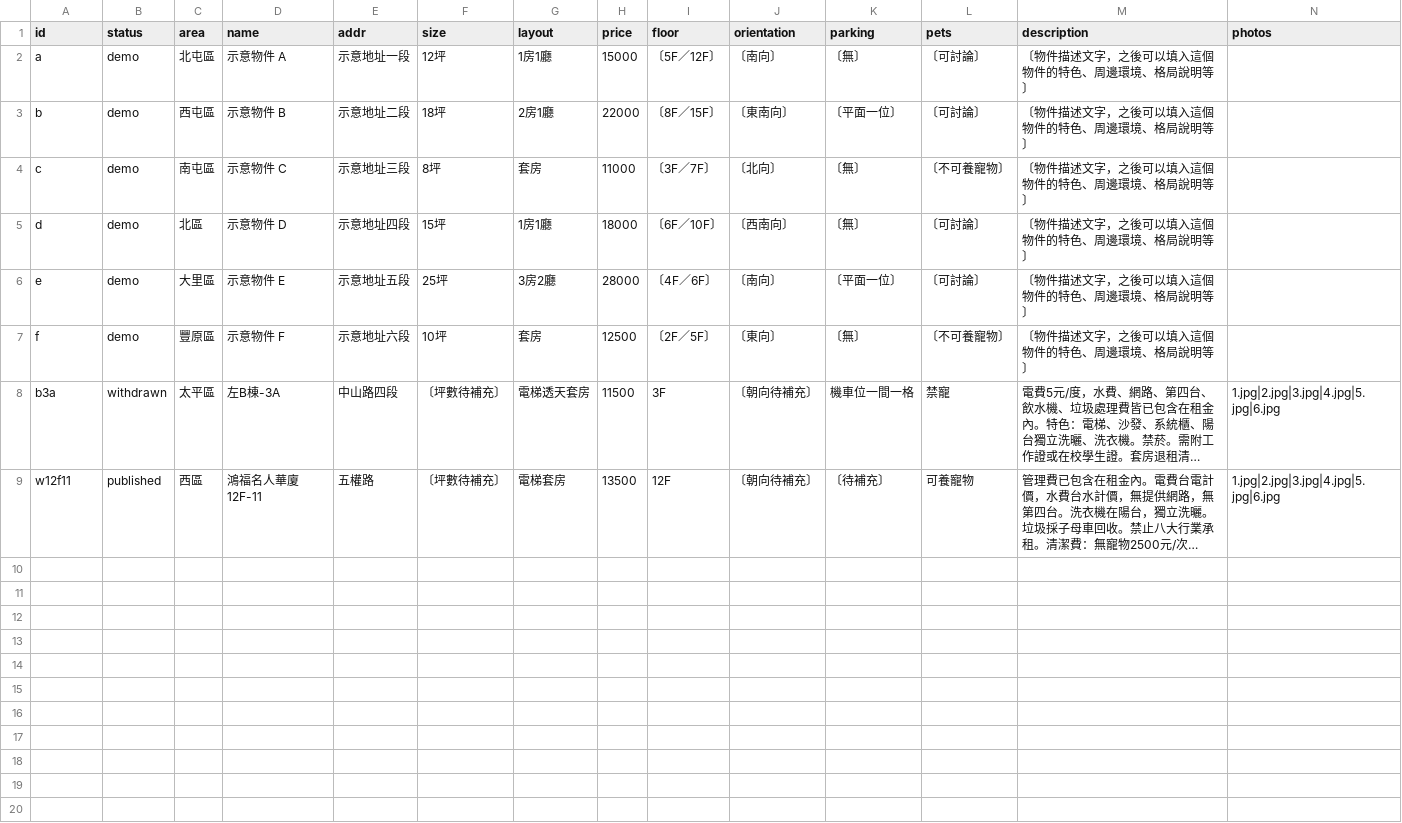
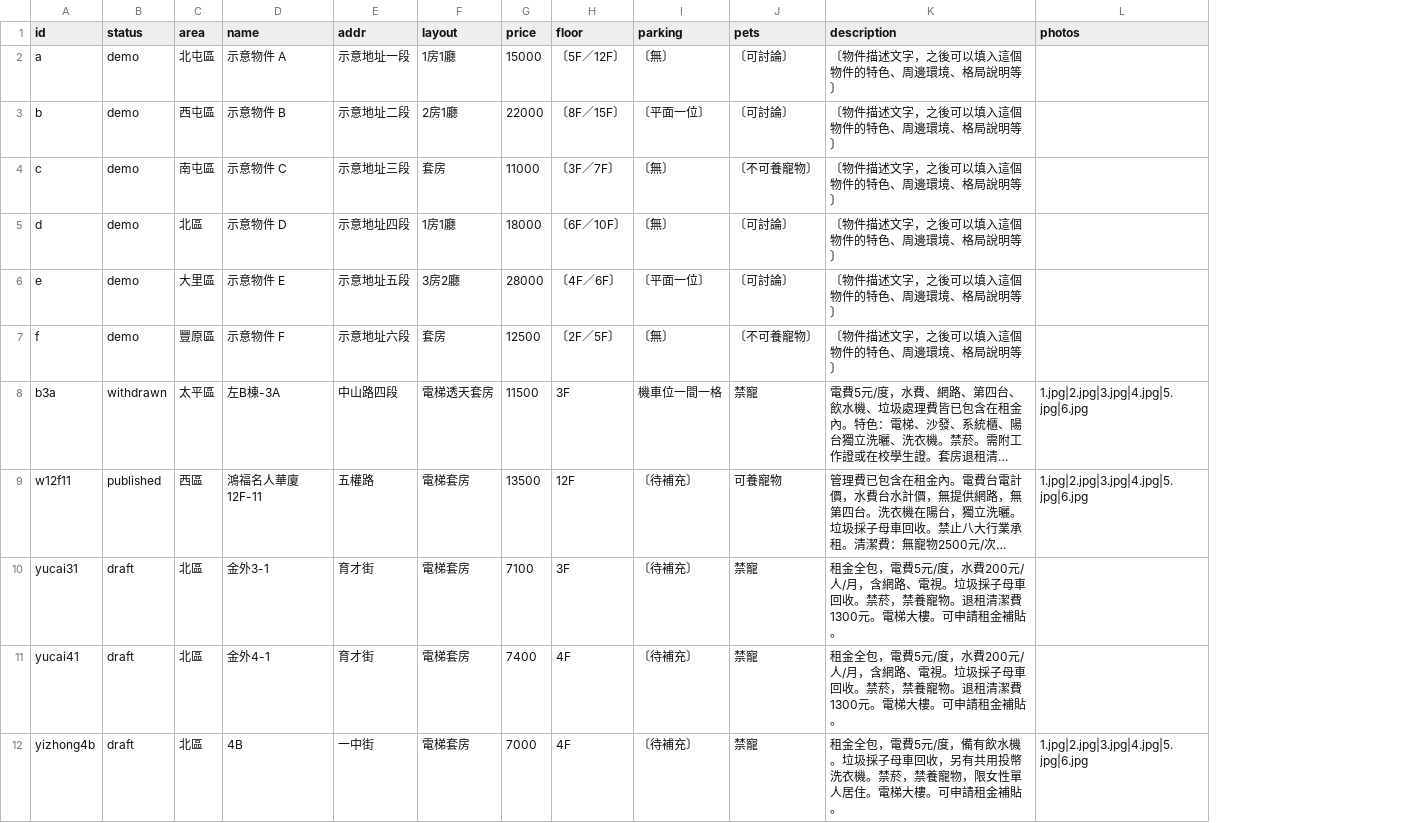
Before and after one commit to kyle-ai-lol/linshi-rental, a CSV file: data/listings.csv, drawn as a sheet; only a part is shown; long unchanged cells end in …; removed rows and columns are numbered as before the commit, all else as after; rows hold the shown columns only; the diff names each change by its address in the sheet, - before the commit and + after, or states it on an @@ line.

Commit message:
Remove size/orientation fields, add 3 draft listings
坪數 and 朝向 are dropped site-wide (schema, cards, detail page, meta) per
owner request — not reliably available for most units. Adds 3 new draft
listings (育才街 x2, 一中街138-19號 4B) pending vacancy confirmation before
publish; the 一中街 listing includes photos pulled from Drive.

```diff
--- a/data/listings.csv
+++ b/data/listings.csv
-column F (size), rows 2-9: 12坪 | 18坪 | 8坪 | 15坪 | 25坪 | 10坪 | 〔坪數待補充〕 | 〔坪數待補充〕
-column J (orientation), rows 2-9: 〔南向〕 | 〔東南向〕 | 〔北向〕 | 〔西南向〕 | 〔南向〕 | 〔東向〕 | 〔朝向待補充〕 | 〔朝向待補充〕
+row 10: yucai31 | draft | 北區 | 金外3-1 | 育才街 | 電梯套房 | 7100 | 3F | 〔待補充〕 | 禁寵 | 租金全包，電費5元/度，水費200元/人/月，含網路、電視。垃圾採子母車回收。禁菸，禁養寵物。退租清潔費1300元。電梯大樓。可申請租金補貼。
+row 11: yucai41 | draft | 北區 | 金外4-1 | 育才街 | 電梯套房 | 7400 | 4F | 〔待補充〕 | 禁寵 | 租金全包，電費5元/度，水費200元/人/月，含網路、電視。垃圾採子母車回收。禁菸，禁養寵物。退租清潔費1300元。電梯大樓。可申請租金補貼。
+row 12: yizhong4b | draft | 北區 | 4B | 一中街 | 電梯套房 | 7000 | 4F | 〔待補充〕 | 禁寵 | 租金全包，電費5元/度，備有飲水機。垃圾採子母車回收，另有共用投幣洗衣機。禁菸，禁養寵物，限女性單人居住。電梯大樓。可申請租金補貼。 | 1.jpg|2.jpg|3.jpg|4.jpg|5.jpg|6.jpg
```
Also changed, not shown: 9 other files.
